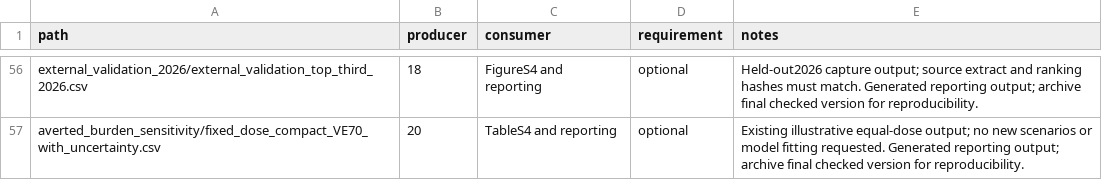
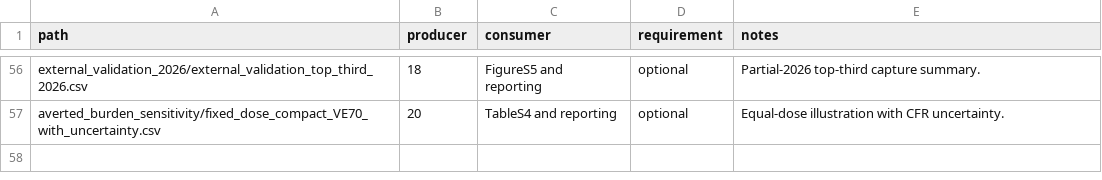
Before and after one commit to BentoLab-Cornell/Chikv-brazil-dynamics, a CSV file: docs/REQUIRED_ARTIFACTS.csv, drawn as a sheet; only a part is shown, gaps mark what is left out; the diff covers the shown part only; the diff names each change by its address in the sheet, - before the commit and + after, or states it on an @@ line.

Commit message:
Tidy repository documentation and notebook notes
* Edit repository guides for clarity and remove repetitive review language

* Simplify inventory notes and update supplement references

* Remove revision-plan wording from notebook introductions

* Shorten artifact notes while retaining required file paths

```diff
--- a/docs/REQUIRED_ARTIFACTS.csv
+++ b/docs/REQUIRED_ARTIFACTS.csv
-C56 (consumer): FigureS4 and reporting
+C56 (consumer): FigureS5 and reporting
-E56 (notes): Held-out2026 capture output; source extract and ranking hashes must match. Generated reporting output; archive final checked version for reproducibility.
+E56 (notes): Partial-2026 top-third capture summary.
-E57 (notes): Existing illustrative equal-dose output; no new scenarios or model fitting requested. Generated reporting output; archive final checked version for reproducibility.
+E57 (notes): Equal-dose illustration with CFR uncertainty.
```
Also changed, not shown: 54 edited cells elsewhere in this file, 17 other files.
